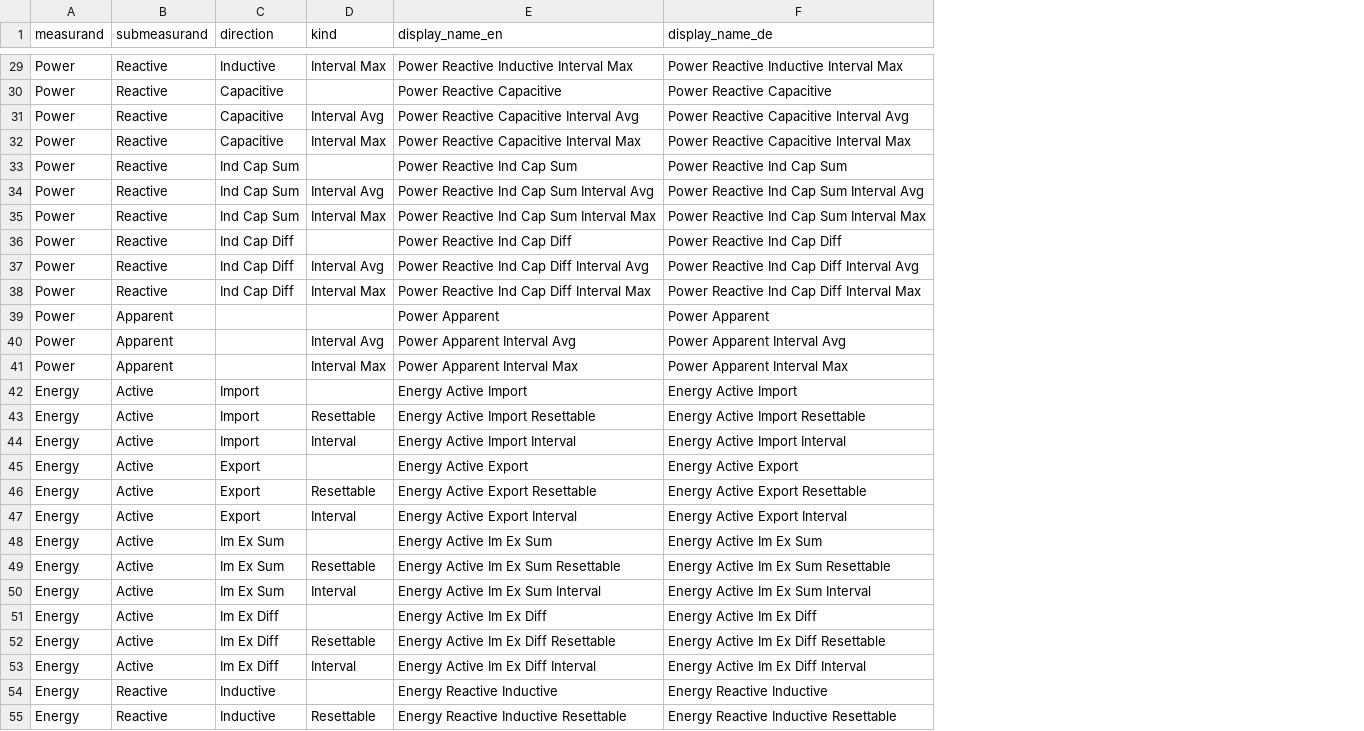
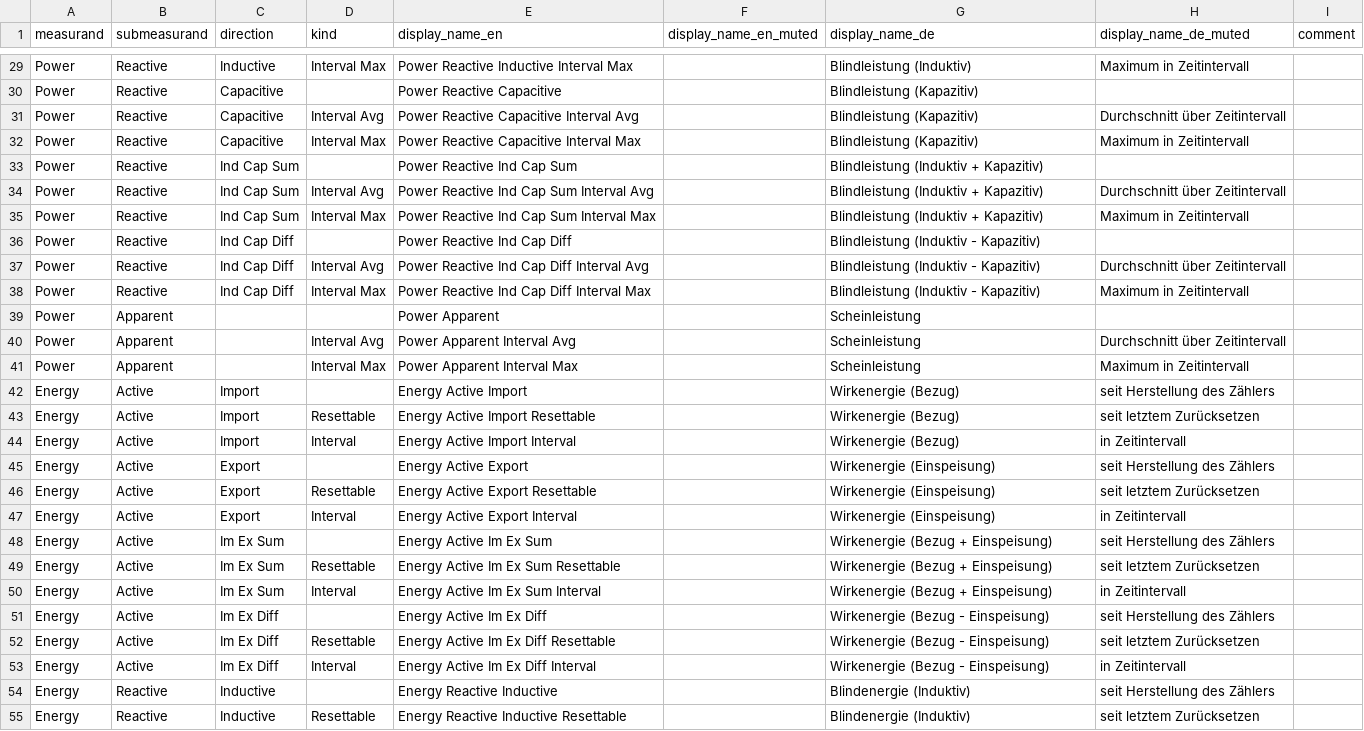
Before and after one commit to Tinkerforge/esp32-firmware, a CSV file: software/src/modules/meters/meter_value_group.csv, drawn as a sheet; only a part is shown, gaps mark what is left out; addresses are those after the commit; the diff covers the shown part only; the diff names each change by its address in the sheet, - before the commit and + after, or states it on an @@ line.

```diff
--- a/software/src/modules/meters/meter_value_group.csv
+++ b/software/src/modules/meters/meter_value_group.csv
+column F (display_name_en_muted), empty
+column H (display_name_de_muted), rows 29-55: Maximum in Zeitintervall |  | Durchschnitt über Zeitintervall | Maximum in Zeitintervall |  | Durchschnitt über Zeitintervall | Maximum in Zeitintervall |  | Durchschnitt über Zeitintervall | Maximum in Zeitintervall |  | Durchschnitt über Zeitintervall | Maximum in Zeitintervall | seit Herstellung des Zählers | seit letztem Zurücksetzen | in Zeitintervall | seit Herstellung des Zählers | seit letztem Zurücksetzen | in Zeitintervall | seit Herstellung des Zählers | seit letztem Zurücksetzen | in Zeitintervall | seit Herstellung des Zählers | seit letztem Zurücksetzen | in Zeitintervall | seit Herstellung des Zählers | seit letztem Zurücksetzen
+column I (comment), empty
-G29 (display_name_de): Power Reactive Inductive Interval Max
+G29 (display_name_de): Blindleistung (Induktiv)
-G30 (display_name_de): Power Reactive Capacitive
+G30 (display_name_de): Blindleistung (Kapazitiv)
-G31 (display_name_de): Power Reactive Capacitive Interval Avg
+G31 (display_name_de): Blindleistung (Kapazitiv)
-G32 (display_name_de): Power Reactive Capacitive Interval Max
+G32 (display_name_de): Blindleistung (Kapazitiv)
-G33 (display_name_de): Power Reactive Ind Cap Sum
+G33 (display_name_de): Blindleistung (Induktiv + Kapazitiv)
-G34 (display_name_de): Power Reactive Ind Cap Sum Interval Avg
+G34 (display_name_de): Blindleistung (Induktiv + Kapazitiv)
-G35 (display_name_de): Power Reactive Ind Cap Sum Interval Max
+G35 (display_name_de): Blindleistung (Induktiv + Kapazitiv)
-G36 (display_name_de): Power Reactive Ind Cap Diff
+G36 (display_name_de): Blindleistung (Induktiv - Kapazitiv)
-G37 (display_name_de): Power Reactive Ind Cap Diff Interval Avg
+G37 (display_name_de): Blindleistung (Induktiv - Kapazitiv)
-G38 (display_name_de): Power Reactive Ind Cap Diff Interval Max
+G38 (display_name_de): Blindleistung (Induktiv - Kapazitiv)
-G39 (display_name_de): Power Apparent
+G39 (display_name_de): Scheinleistung
-G40 (display_name_de): Power Apparent Interval Avg
+G40 (display_name_de): Scheinleistung
-G41 (display_name_de): Power Apparent Interval Max
+G41 (display_name_de): Scheinleistung
-G42 (display_name_de): Energy Active Import
+G42 (display_name_de): Wirkenergie (Bezug)
-G43 (display_name_de): Energy Active Import Resettable
+G43 (display_name_de): Wirkenergie (Bezug)
-G44 (display_name_de): Energy Active Import Interval
+G44 (display_name_de): Wirkenergie (Bezug)
-G45 (display_name_de): Energy Active Export
+G45 (display_name_de): Wirkenergie (Einspeisung)
-G46 (display_name_de): Energy Active Export Resettable
+G46 (display_name_de): Wirkenergie (Einspeisung)
-G47 (display_name_de): Energy Active Export Interval
+G47 (display_name_de): Wirkenergie (Einspeisung)
-G48 (display_name_de): Energy Active Im Ex Sum
+G48 (display_name_de): Wirkenergie (Bezug + Einspeisung)
-G49 (display_name_de): Energy Active Im Ex Sum Resettable
+G49 (display_name_de): Wirkenergie (Bezug + Einspeisung)
-G50 (display_name_de): Energy Active Im Ex Sum Interval
+G50 (display_name_de): Wirkenergie (Bezug + Einspeisung)
-G51 (display_name_de): Energy Active Im Ex Diff
+G51 (display_name_de): Wirkenergie (Bezug - Einspeisung)
-G52 (display_name_de): Energy Active Im Ex Diff Resettable
+G52 (display_name_de): Wirkenergie (Bezug - Einspeisung)
-G53 (display_name_de): Energy Active Im Ex Diff Interval
+G53 (display_name_de): Wirkenergie (Bezug - Einspeisung)
-G54 (display_name_de): Energy Reactive Inductive
+G54 (display_name_de): Blindenergie (Induktiv)
-G55 (display_name_de): Energy Reactive Inductive Resettable
+G55 (display_name_de): Blindenergie (Induktiv)
```
Also changed, not shown: 71 edited cells elsewhere in this file, software/src/modules/meters/meter_value_id.csv.
